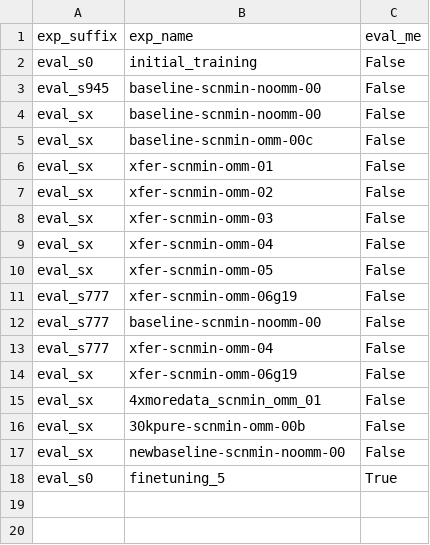
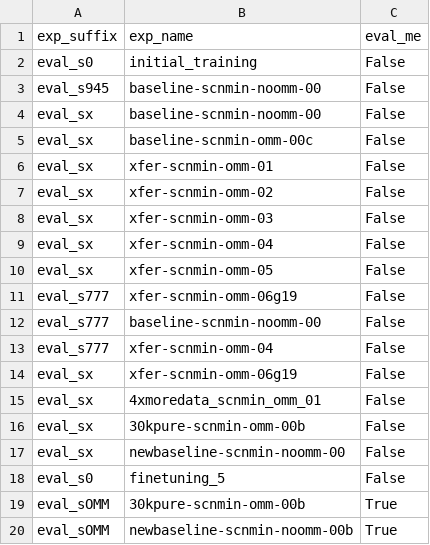
Before and after one commit to jonathanking/openfold, a CSV file: jk_research/evaluations/eval_jobs.csv, drawn as a sheet.

```diff
--- a/jk_research/evaluations/eval_jobs.csv
+++ b/jk_research/evaluations/eval_jobs.csv
@@ -17,2 +17,4 @@ eval_sx,"30kpure-scnmin-omm-00b","False"
 eval_sx,"newbaseline-scnmin-noomm-00","False"
-eval_s0,"finetuning_5","True"
+eval_s0,"finetuning_5","False"
+eval_sOMM,"30kpure-scnmin-omm-00b","True"
+eval_sOMM,"newbaseline-scnmin-noomm-00b","True"
```
Also changed, not shown: jk_research/evaluations/experiment_directory.csv, 2 other files.
